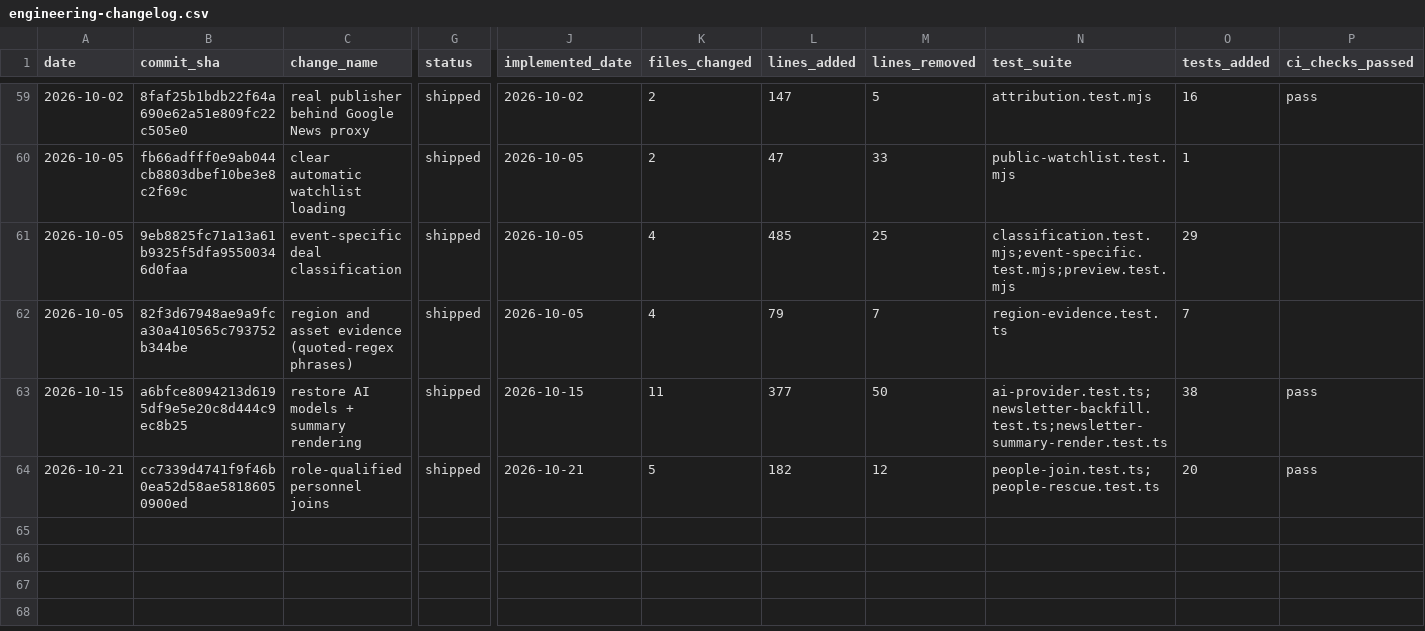
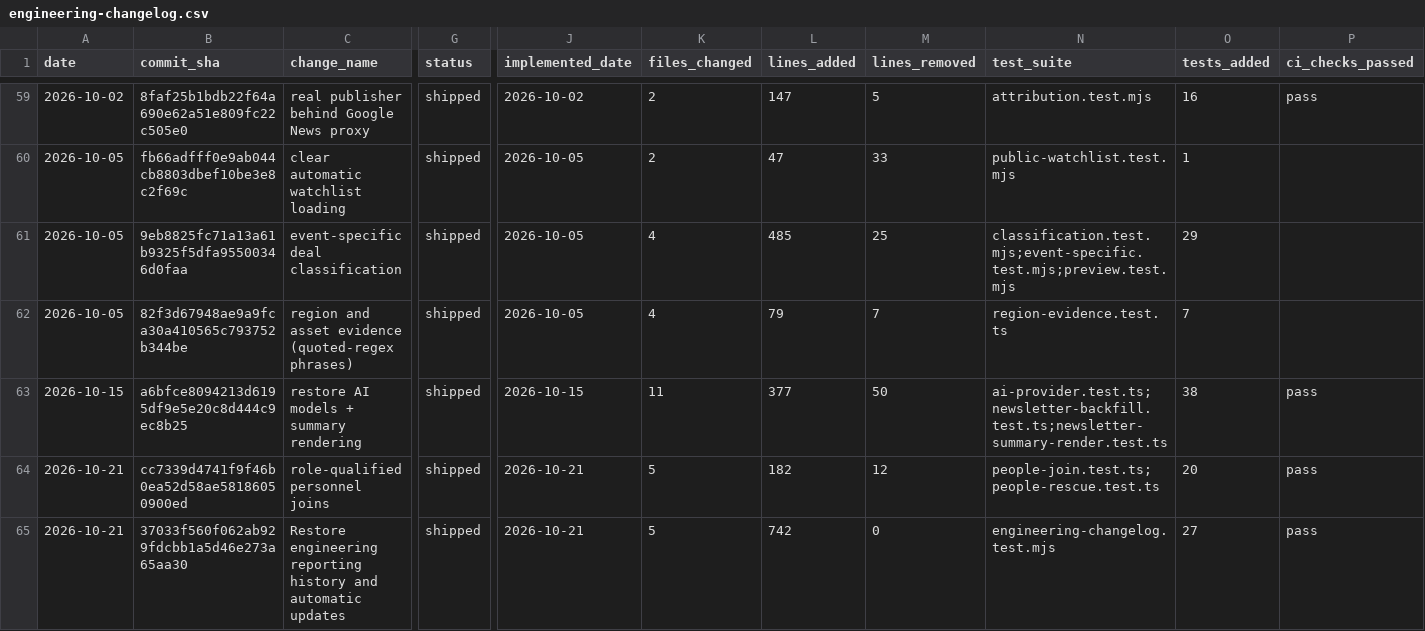
Before and after one commit to woodmont-industrial/Woodmont-Industrial-News-Briefing, a CSV file: docs/engineering-changelog.csv, drawn as a sheet; only a part is shown, gaps mark what is left out; rows hold the shown columns only; the diff names each change by its address in the sheet, - before the commit and + after, or states it on an @@ line.

```diff
--- a/docs/engineering-changelog.csv
+++ b/docs/engineering-changelog.csv
+row 65: 2026-10-21 | 37033f560f062ab929fdcbb1a5d46e273a65aa30 | Restore engineering reporting history and automatic updates | shipped | 2026-10-21 | 5 | 742 | 0 | engineering-changelog.test.mjs | 27 | pass
```
